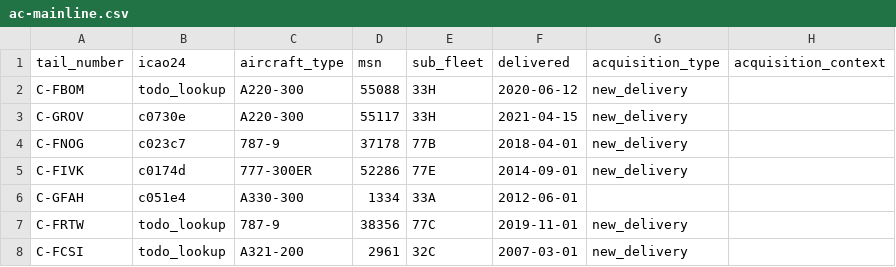
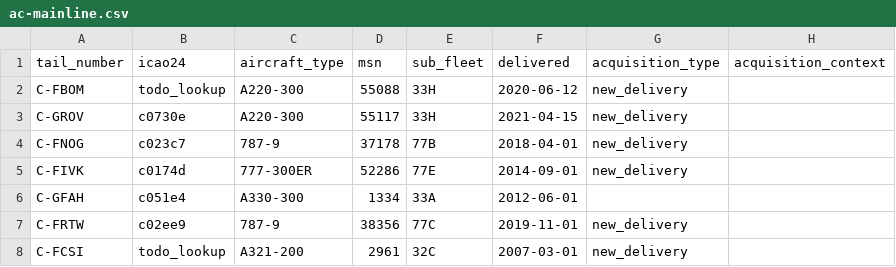
Before and after one commit to yumorepos/fleet-tracker, a CSV file: data/reference/ac-mainline.csv, drawn as a sheet.

```diff
--- a/data/reference/ac-mainline.csv
+++ b/data/reference/ac-mainline.csv
@@ -6,3 +6,3 @@ C-FIVK,c0174d,777-300ER,52286,77E,2014-09-01,new_delivery,
 C-GFAH,c051e4,A330-300,1334,33A,2012-06-01,,
-C-FRTW,todo_lookup,787-9,38356,77C,2019-11-01,new_delivery,
+C-FRTW,c02ee9,787-9,38356,77C,2019-11-01,new_delivery,
 C-FCSI,todo_lookup,A321-200,2961,32C,2007-03-01,new_delivery,
```
Also changed, not shown: 1 other file.
